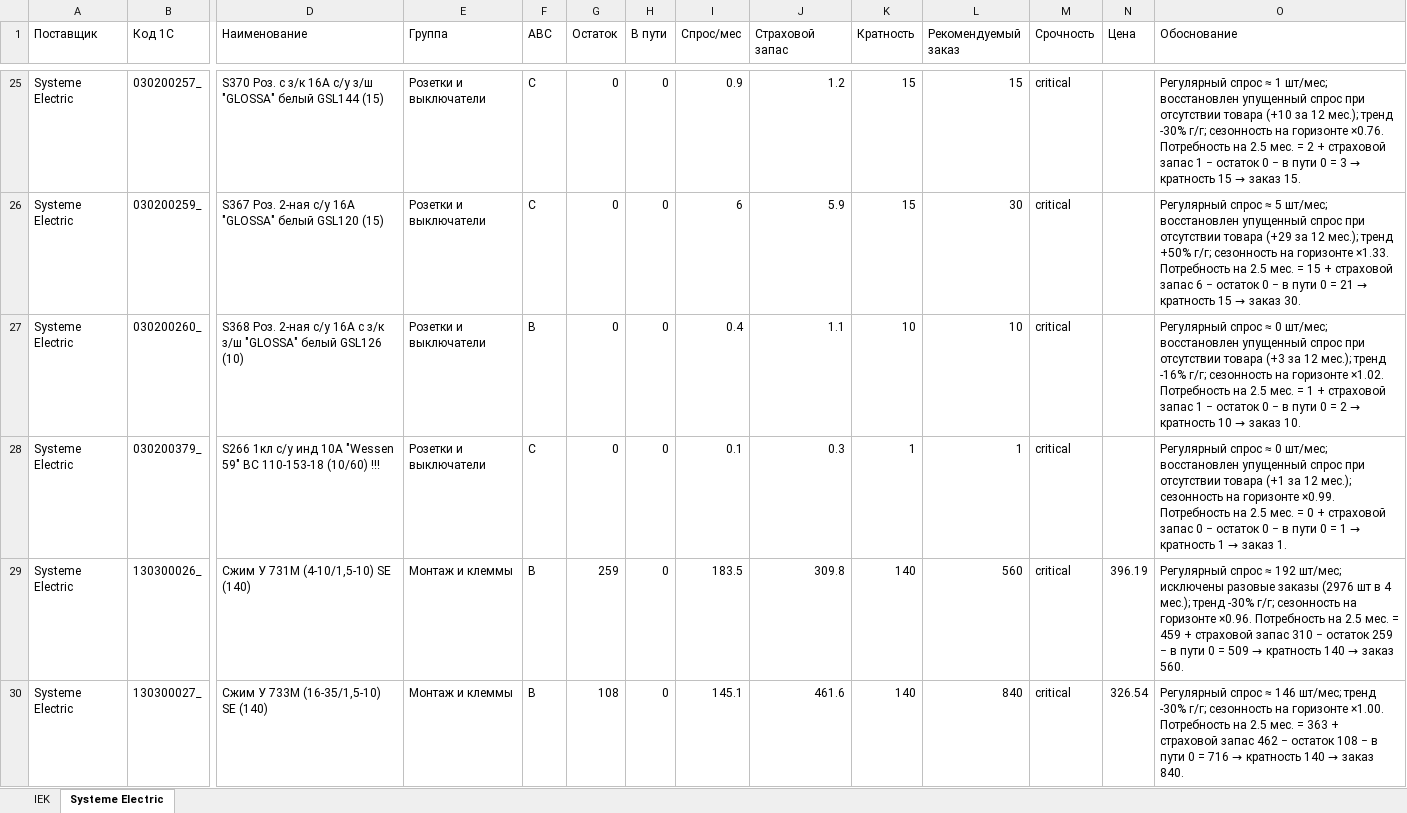
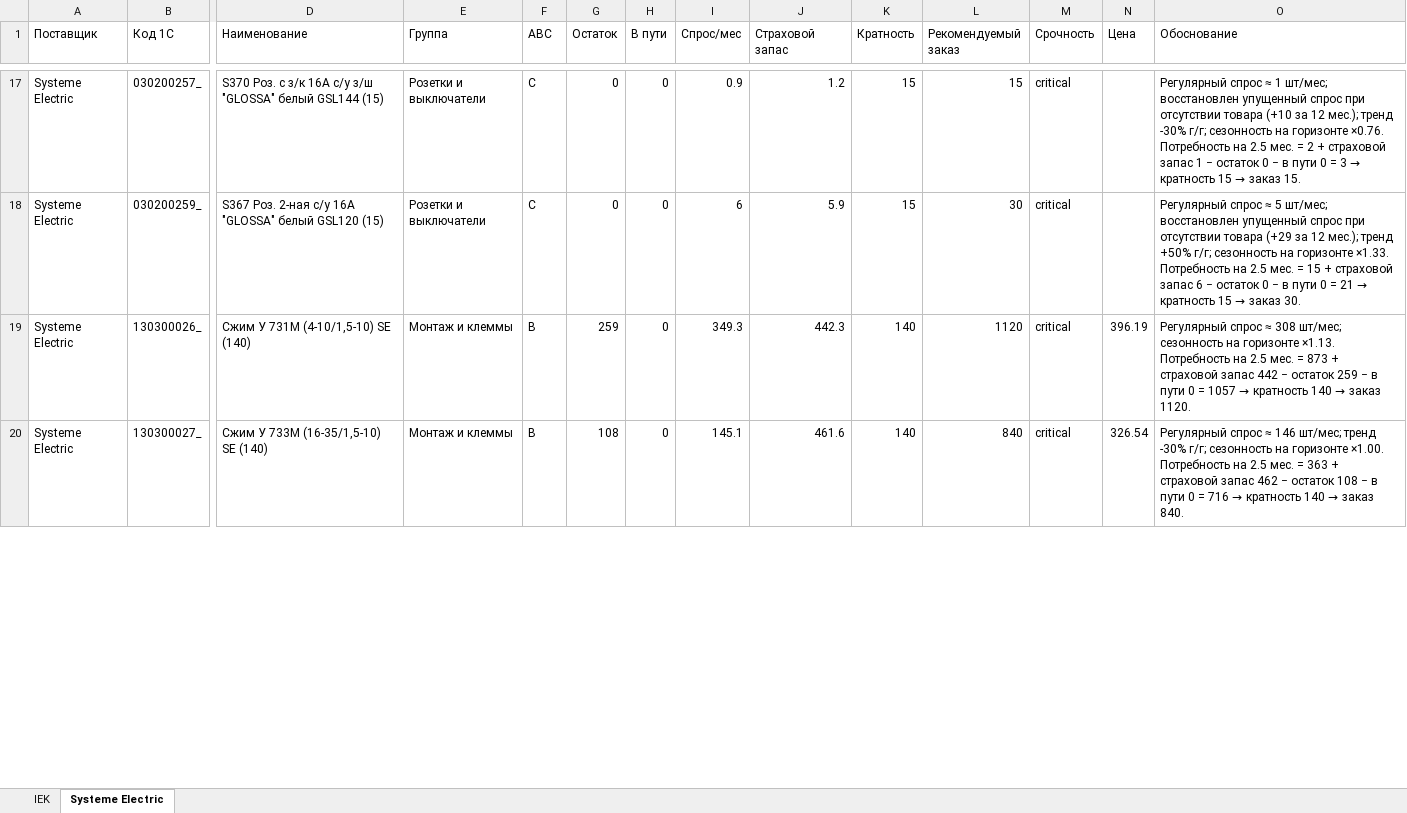
Before and after one commit to BAITC-Hacks/hack-bd80e77f-light, an Excel workbook: output/Рекомендации_заказов.xlsx, sheet Systeme Electric, drawn as a sheet; only a part is shown, gaps mark what is left out; values as stored, in another font and other column widths than the file's, no borders; removed rows and columns are numbered as before the commit, all else as after; rows hold the shown columns only; the diff covers the shown part only; the diff names each change by its address in the sheet, - before the commit and + after, or states it on an @@ line.

```diff
--- a/output/Рекомендации_заказов.xlsx (sheet Systeme Electric)
+++ b/output/Рекомендации_заказов.xlsx (sheet Systeme Electric)
-row 27: Systeme Electric | 030200260_ | S368 Роз. 2-ная с/у 16А с з/к з/ш "GLOSSA" белый GSL126 (10) | Розетки и выключатели | B | 0 | 0 | 0.4 | 1.1 | 10 | 10 | critical |  | Регулярный спрос ≈ 0 шт/мес; восстановлен упущенный спрос при отсутствии товара (+3 за 12 мес.); тренд -16% г/г; сезонность на горизонте ×1.02. Потребность на 2.5 мес. = 1 + страховой запас 1 − остаток 0 − в пути 0 = 2 → кратность 10 → заказ 10.
-row 28: Systeme Electric | 030200379_ | S266 1кл с/у инд 10А "Wessen 59" ВС 110-153-18 (10/60) !!! | Розетки и выключатели | C | 0 | 0 | 0.1 | 0.3 | 1 | 1 | critical |  | Регулярный спрос ≈ 0 шт/мес; восстановлен упущенный спрос при отсутствии товара (+1 за 12 мес.); сезонность на горизонте ×0.99. Потребность на 2.5 мес. = 0 + страховой запас 0 − остаток 0 − в пути 0 = 1 → кратность 1 → заказ 1.
-I19 (Спрос/мес): 183.5
+I19 (Спрос/мес): 349.3
-J19 (Страховой запас): 309.8
+J19 (Страховой запас): 442.3
-L19 (Рекомендуемый заказ): 560
+L19 (Рекомендуемый заказ): 1120
@@ O19 (Обоснование): …спрос ≈ 192 шт/мес; исключены разовые заказы (2976 шт в 4 мес.); тренд -30% г/г; сезонность на горизонте ×0.96. Потребность на 2.5 мес. = 459 + страховой запас 310 − остаток 259 − в пути 0 = 509 → кратность 140 → заказ 560. → …спрос ≈ 308 шт/мес; сезонность на горизонте ×1.13. Потребность на 2.5 мес. = 873 + страховой запас 442 − остаток 259 − в пути 0 = 1057 → кратность 140 → заказ 1120. @@
```
Also changed, not shown: 17 added rows, 14 removed rows and 19 edited cells elsewhere in this sheet, sheet IEK, 15 other files.
